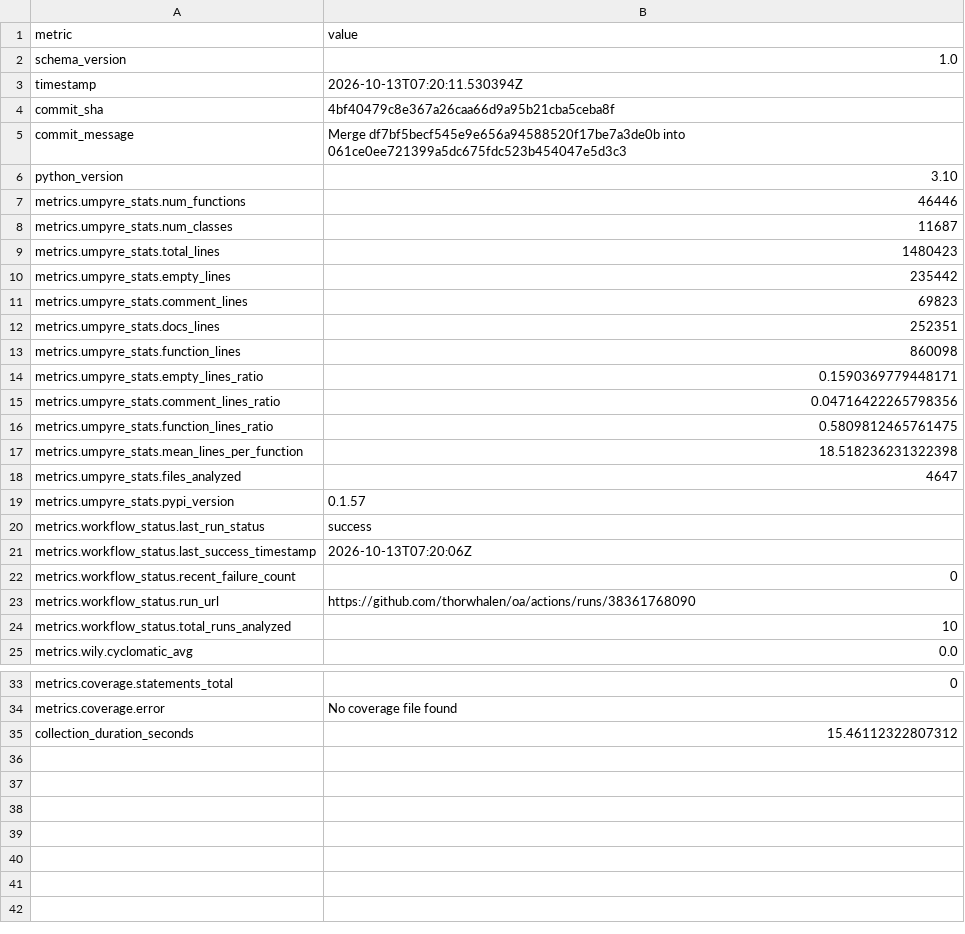
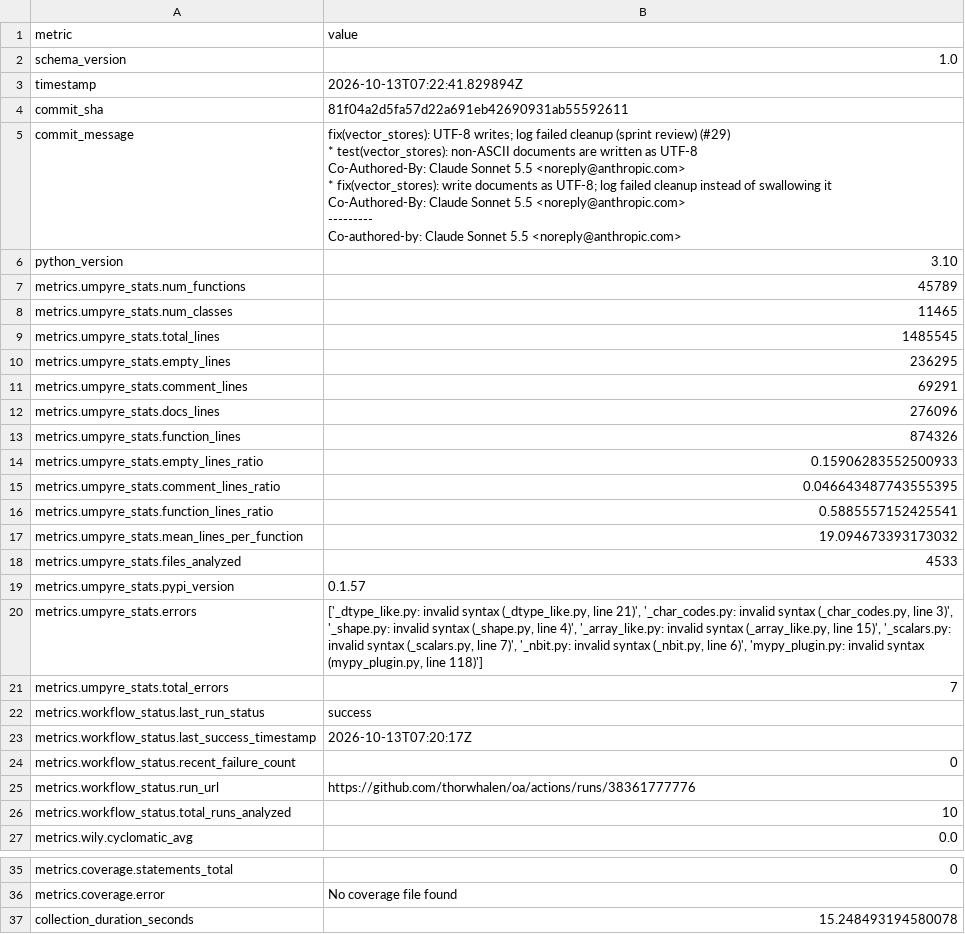
Before and after one commit to thorwhalen/oa, a CSV file: metrics.csv, drawn as a sheet; only a part is shown, gaps mark what is left out.

Commit message:
Update metrics for 81f04a2

```diff
--- a/metrics.csv
+++ b/metrics.csv
@@ -2,23 +2,37 @@ metric,value
 schema_version,1.0
-timestamp,2026-10-13T07:20:11.530394Z
-commit_sha,4bf40479c8e367a26caa66d9a95b21cba5ceba8f
-commit_message,Merge df7bf5becf545e9e656a94588520f17be7a3de0b into 061ce0ee721399a5dc675fdc523b454047e5d3c3
+timestamp,2026-10-13T07:22:41.829894Z
+commit_sha,81f04a2d5fa57d22a691eb42690931ab55592611
+commit_message,"fix(vector_stores): UTF-8 writes; log failed cleanup (sprint review) (#29)
+
+* test(vector_stores): non-ASCII documents are written as UTF-8
+
+Co-Authored-By: Claude Sonnet 5.5 <noreply@anthropic.com>
+
+* fix(vector_stores): write documents as UTF-8; log failed cleanup instead of swallowing it
+
+Co-Authored-By: Claude Sonnet 5.5 <noreply@anthropic.com>
+
+---------
+
+Co-authored-by: Claude Sonnet 5.5 <noreply@anthropic.com>"
 python_version,3.10
-metrics.umpyre_stats.num_functions,46446
-metrics.umpyre_stats.num_classes,11687
-metrics.umpyre_stats.total_lines,1480423
-metrics.umpyre_stats.empty_lines,235442
-metrics.umpyre_stats.comment_lines,69823
-metrics.umpyre_stats.docs_lines,252351
-metrics.umpyre_stats.function_lines,860098
-metrics.umpyre_stats.empty_lines_ratio,0.1590369779448171
-metrics.umpyre_stats.comment_lines_ratio,0.04716422265798356
-metrics.umpyre_stats.function_lines_ratio,0.5809812465761475
-metrics.umpyre_stats.mean_lines_per_function,18.518236231322398
-metrics.umpyre_stats.files_analyzed,4647
+metrics.umpyre_stats.num_functions,45789
+metrics.umpyre_stats.num_classes,11465
+metrics.umpyre_stats.total_lines,1485545
+metrics.umpyre_stats.empty_lines,236295
+metrics.umpyre_stats.comment_lines,69291
+metrics.umpyre_stats.docs_lines,276096
+metrics.umpyre_stats.function_lines,874326
+metrics.umpyre_stats.empty_lines_ratio,0.15906283552500933
+metrics.umpyre_stats.comment_lines_ratio,0.046643487743555395
+metrics.umpyre_stats.function_lines_ratio,0.5885557152425541
+metrics.umpyre_stats.mean_lines_per_function,19.094673393173032
+metrics.umpyre_stats.files_analyzed,4533
 metrics.umpyre_stats.pypi_version,0.1.57
+metrics.umpyre_stats.errors,"['_dtype_like.py: invalid syntax (_dtype_like.py, line 21)', '_char_codes.py: invalid syntax (_char_codes.py, line 3)', '_shape.py: invalid syntax (_shape.py, line 4)', '_array_like.py: invalid syntax (_array_like.py, line 15)', '_scalars.py: invalid syntax (_scalars.py, line 7)', '_nbit.py: invalid syntax (_nbit.py, line 6)', 'mypy_plugin.py: invalid syntax (mypy_plugin.py, line 118)']"
+metrics.umpyre_stats.total_errors,7
 metrics.workflow_status.last_run_status,success
-metrics.workflow_status.last_success_timestamp,2026-10-13T07:20:06Z
+metrics.workflow_status.last_success_timestamp,2026-10-13T07:20:17Z
 metrics.workflow_status.recent_failure_count,0
-metrics.workflow_status.run_url,https://github.com/thorwhalen/oa/actions/runs/38361768090
+metrics.workflow_status.run_url,https://github.com/thorwhalen/oa/actions/runs/38361777776
 metrics.workflow_status.total_runs_analyzed,10
@@ -38,2 +52,2 @@ metrics.coverage.statements_total,0
 metrics.coverage.error,No coverage file found
-collection_duration_seconds,15.46112322807312
+collection_duration_seconds,15.248493194580078
```
Also changed, not shown: 2 other files.
